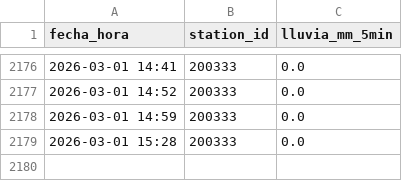
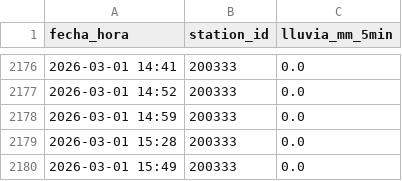
Before and after one commit to AlexandraCQ/alerta-lluvia, a CSV file: lluvia_200333.csv, drawn as a sheet; only a part is shown, gaps mark what is left out; the diff names each change by its address in the sheet, - before the commit and + after, or states it on an @@ line.

```diff
--- a/lluvia_200333.csv
+++ b/lluvia_200333.csv
+row 2180: 2026-03-01 15:49 | 200333 | 0.0
```
